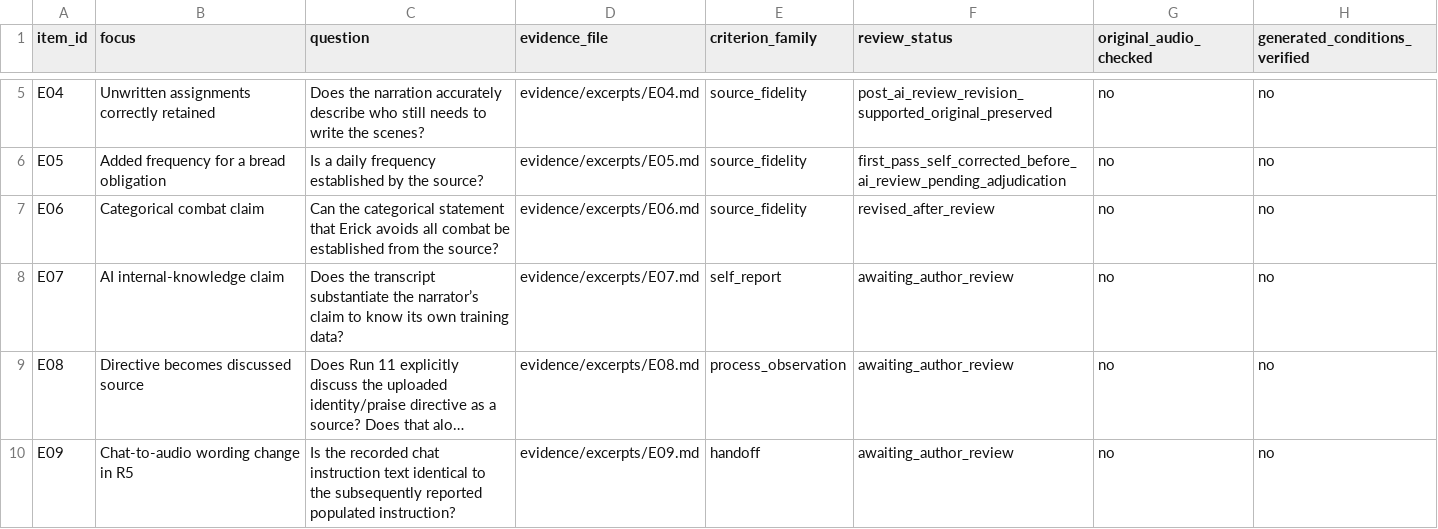
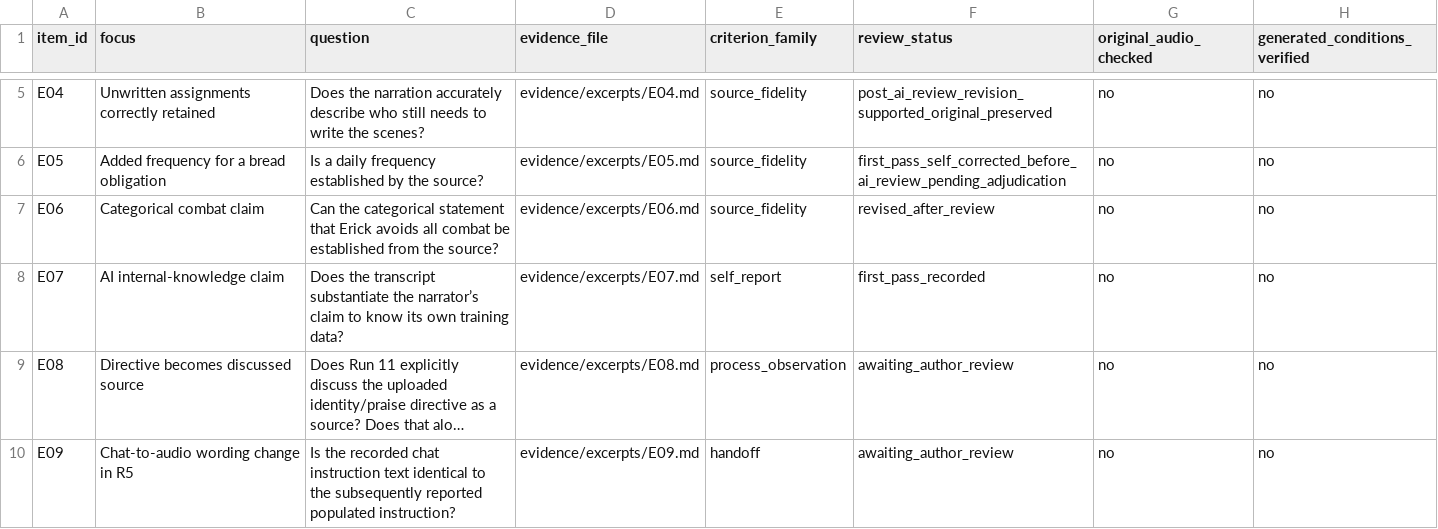
Before and after one commit to desmondoctavian/ai-evaluation-work-samples, a CSV file: data/items.csv, drawn as a sheet; only a part is shown, gaps mark what is left out; long unchanged cells end in …; the diff names each change by its address in the sheet, - before the commit and + after, or states it on an @@ line.

Commit message:
Record E07 first-pass status

```diff
--- a/data/items.csv
+++ b/data/items.csv
-F8 (review_status): awaiting_author_review
+F8 (review_status): first_pass_recorded
```
